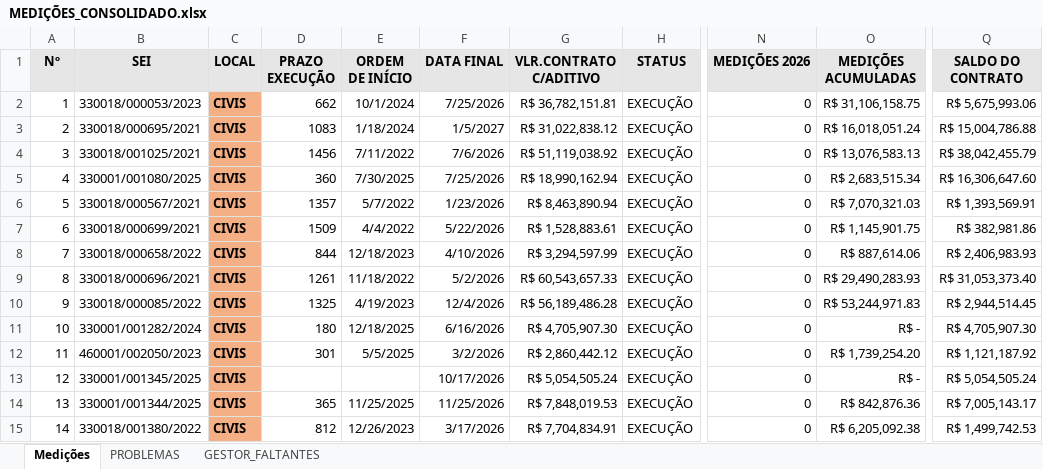
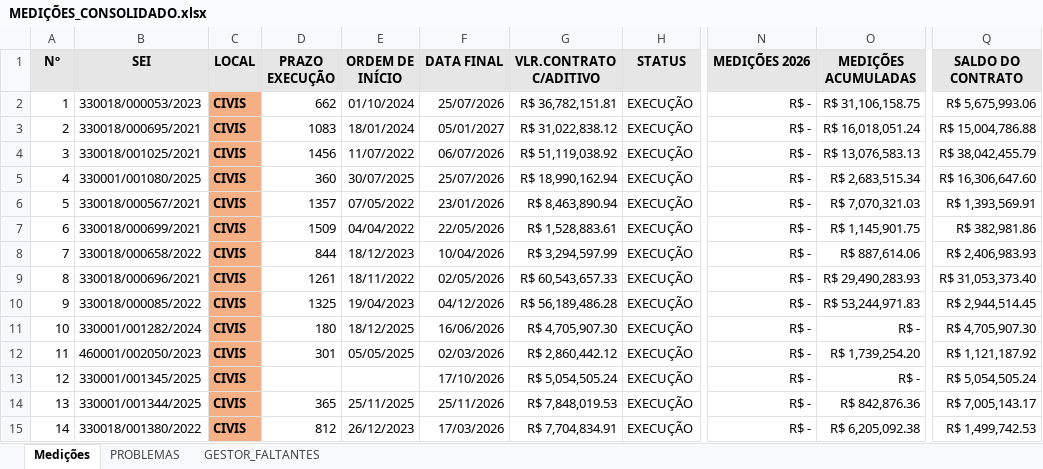
Before and after one commit to flavioalmeidamatos/MEDICOES, an Excel workbook: MEDIÇÕES_CONSOLIDADO.xlsx, sheet Medições, drawn as a sheet; only a part is shown, gaps mark what is left out; values as stored, in another font and other column widths than the file's, no borders; ↵ is a line break in a cell; the diff covers the shown part only; the diff names each change by its address in the sheet, - before the commit and + after, or states it on an @@ line.

Commit message:
feat: Enhance data processing by prioritizing regional sheets for 'GESTOR(A) ATUANTE', improving 'Valor' column flexibility in `BASE.xlsx`, and supporting full month names in `MesAno` formatting.

```diff
--- a/MEDIÇÕES_CONSOLIDADO.xlsx (sheet Medições)
+++ b/MEDIÇÕES_CONSOLIDADO.xlsx (sheet Medições)
-D1: PRAZO ↵ EXECUÇÃO
+D1: PRAZO EXECUÇÃO
-E1: ORDEM ↵ DE INÍCIO
+E1: ORDEM DE INÍCIO
-G1: VLR.CONTRATO ↵ C/ADITIVO
+G1: VLR.CONTRATO C/ADITIVO
-O1: MEDIÇÕES ↵ ACUMULADAS
+O1: MEDIÇÕES ACUMULADAS
-Q1: SALDO DO ↵ CONTRATO
+Q1: SALDO DO CONTRATO
-E2 (ORDEM DE INÍCIO): 10/1/2024
+E2 (ORDEM DE INÍCIO): 01/10/2024
-F2 (DATA FINAL): 7/25/2026
+F2 (DATA FINAL): 25/07/2026
-N2:N15 (MEDIÇÕES 2026): 0
+N2:N15 (MEDIÇÕES 2026): R$ -
-E3 (ORDEM DE INÍCIO): 1/18/2024
+E3 (ORDEM DE INÍCIO): 18/01/2024
-F3 (DATA FINAL): 1/5/2027
+F3 (DATA FINAL): 05/01/2027
-E4 (ORDEM DE INÍCIO): 7/11/2022
+E4 (ORDEM DE INÍCIO): 11/07/2022
-F4 (DATA FINAL): 7/6/2026
+F4 (DATA FINAL): 06/07/2026
-E5 (ORDEM DE INÍCIO): 7/30/2025
+E5 (ORDEM DE INÍCIO): 30/07/2025
-F5 (DATA FINAL): 7/25/2026
+F5 (DATA FINAL): 25/07/2026
-E6 (ORDEM DE INÍCIO): 5/7/2022
+E6 (ORDEM DE INÍCIO): 07/05/2022
-F6 (DATA FINAL): 1/23/2026
+F6 (DATA FINAL): 23/01/2026
-E7 (ORDEM DE INÍCIO): 4/4/2022
+E7 (ORDEM DE INÍCIO): 04/04/2022
-F7 (DATA FINAL): 5/22/2026
+F7 (DATA FINAL): 22/05/2026
-E8 (ORDEM DE INÍCIO): 12/18/2023
+E8 (ORDEM DE INÍCIO): 18/12/2023
-F8 (DATA FINAL): 4/10/2026
+F8 (DATA FINAL): 10/04/2026
-E9 (ORDEM DE INÍCIO): 11/18/2022
+E9 (ORDEM DE INÍCIO): 18/11/2022
-F9 (DATA FINAL): 5/2/2026
+F9 (DATA FINAL): 02/05/2026
-E10 (ORDEM DE INÍCIO): 4/19/2023
+E10 (ORDEM DE INÍCIO): 19/04/2023
-F10 (DATA FINAL): 12/4/2026
+F10 (DATA FINAL): 04/12/2026
-E11 (ORDEM DE INÍCIO): 12/18/2025
+E11 (ORDEM DE INÍCIO): 18/12/2025
-F11 (DATA FINAL): 6/16/2026
+F11 (DATA FINAL): 16/06/2026
-E12 (ORDEM DE INÍCIO): 5/5/2025
+E12 (ORDEM DE INÍCIO): 05/05/2025
-F12 (DATA FINAL): 3/2/2026
+F12 (DATA FINAL): 02/03/2026
-F13 (DATA FINAL): 10/17/2026
+F13 (DATA FINAL): 17/10/2026
-E14 (ORDEM DE INÍCIO): 11/25/2025
+E14 (ORDEM DE INÍCIO): 25/11/2025
-F14 (DATA FINAL): 11/25/2026
+F14 (DATA FINAL): 25/11/2026
-E15 (ORDEM DE INÍCIO): 12/26/2023
+E15 (ORDEM DE INÍCIO): 26/12/2023
-F15 (DATA FINAL): 3/17/2026
+F15 (DATA FINAL): 17/03/2026
```
Also changed, not shown: 117 edited cells elsewhere in this sheet, sheet PROBLEMAS, sheet GESTOR_FALTANTES, ANALITICA.xlsx, 2 other files.
